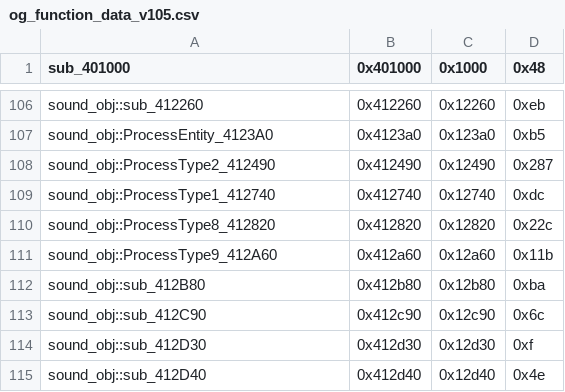
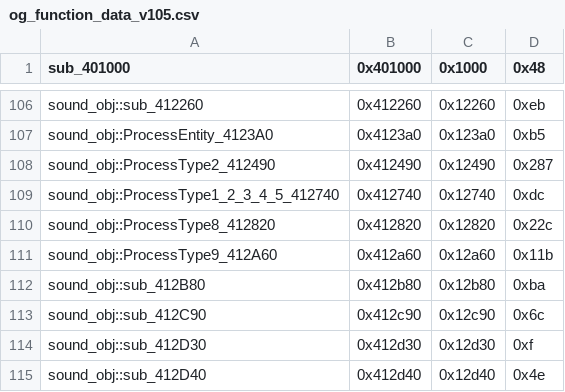
Before and after one commit to CriminalRETeam/gta2_re, a CSV file: Scripts/bin_comp/og_function_data_v105.csv, drawn as a sheet; only a part is shown, gaps mark what is left out.

```diff
--- a/Scripts/bin_comp/og_function_data_v105.csv
+++ b/Scripts/bin_comp/og_function_data_v105.csv
@@ -108,3 +108,3 @@ sound_obj::ProcessEntity_4123A0,0x4123a0,0x123a0,0xb5
 sound_obj::ProcessType2_412490,0x412490,0x12490,0x287
-sound_obj::ProcessType1_412740,0x412740,0x12740,0xdc
+sound_obj::ProcessType1_2_3_4_5_412740,0x412740,0x12740,0xdc
 sound_obj::ProcessType8_412820,0x412820,0x12820,0x22c
```
Also changed, not shown: 2 other files.
